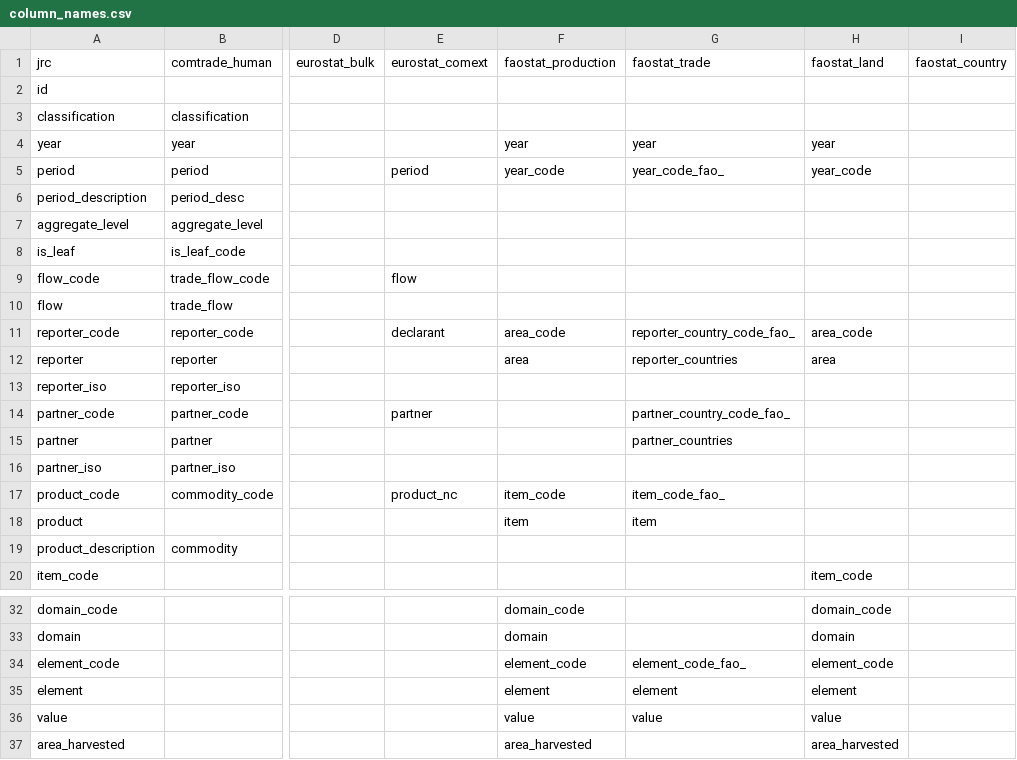
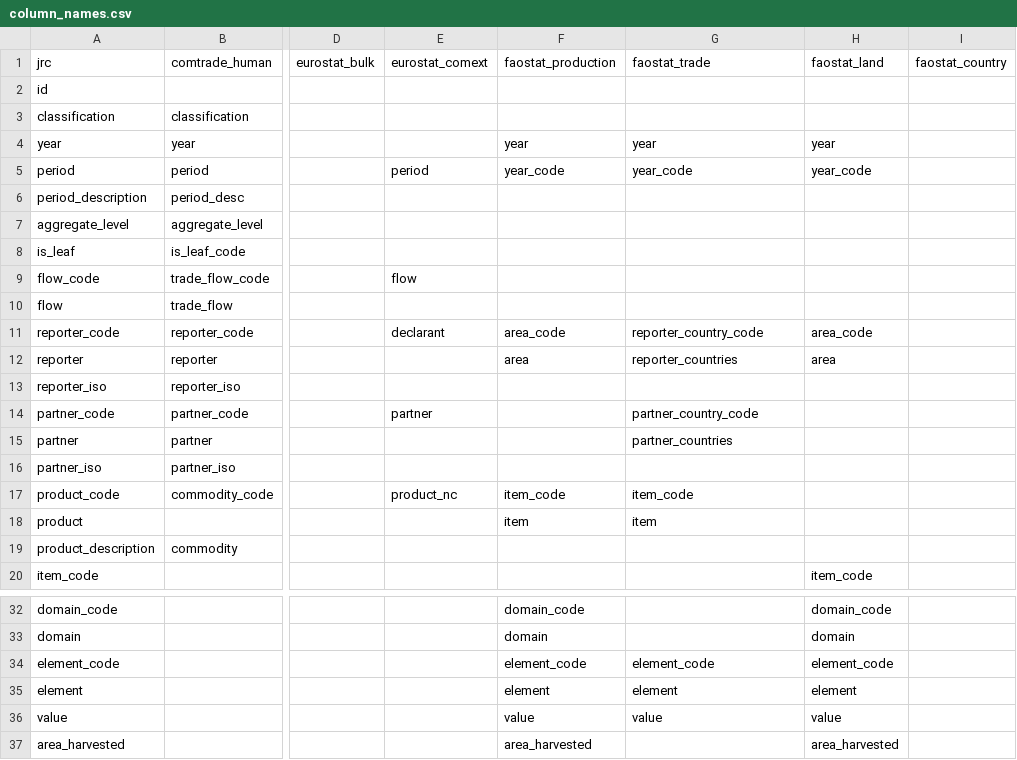
Before and after one commit to paulrougieux/biotrade, a CSV file: biotrade/config_data/column_names.csv, drawn as a sheet; only a part is shown, gaps mark what is left out; the diff names each change by its address in the sheet, - before the commit and + after, or states it on an @@ line.

Commit message:
#78 renaming back trade dataset columns

```diff
--- a/biotrade/config_data/column_names.csv
+++ b/biotrade/config_data/column_names.csv
-G5: year_code_fao_
+G5: year_code
-G11: reporter_country_code_fao_
+G11: reporter_country_code
-G14: partner_country_code_fao_
+G14: partner_country_code
-G17: item_code_fao_
+G17: item_code
-G34: element_code_fao_
+G34: element_code
```
